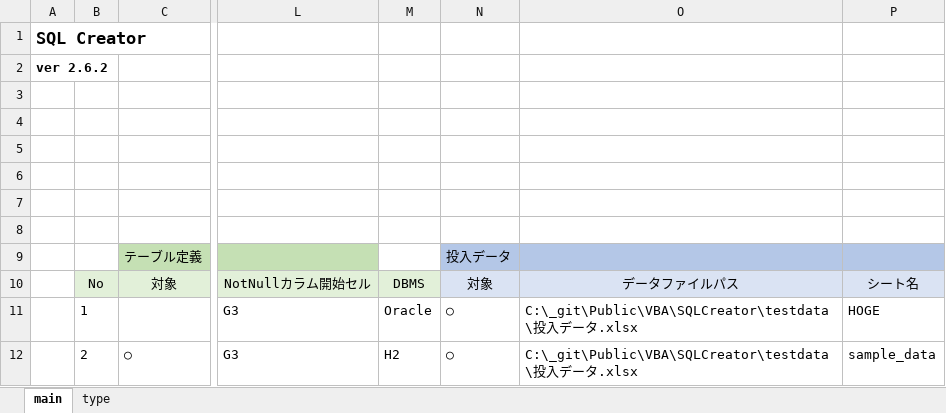
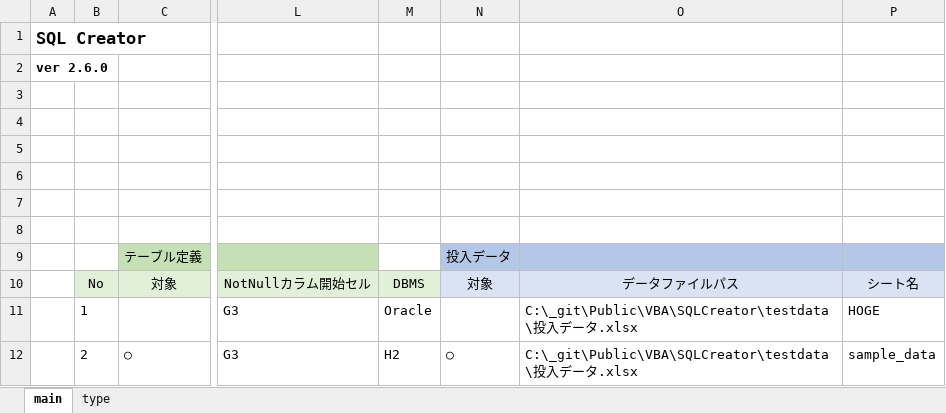
Before and after one commit to mtk57/Public, an Excel workbook: VBA/SQLCreator/SQLCreator.xlsm, sheet main, drawn as a sheet; only a part is shown, gaps mark what is left out; values as stored, in another font and other column widths than the file's, no borders; charts and pictures not drawn; the diff names each change by its address in the sheet, - before the commit and + after, or states it on an @@ line.

```diff
--- a/VBA/SQLCreator/SQLCreator.xlsm (sheet main)
+++ b/VBA/SQLCreator/SQLCreator.xlsm (sheet main)
-A2: ver 2.6.2
+A2: ver 2.6.0
-N11: ○
+N11: (empty)
```
Also changed, not shown: 7 other files.
